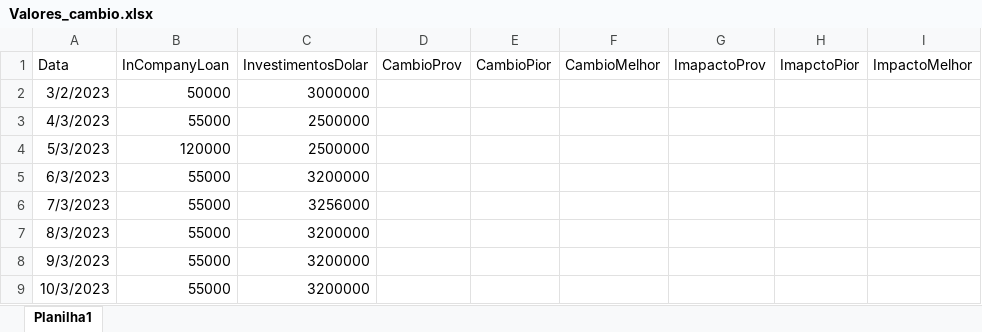
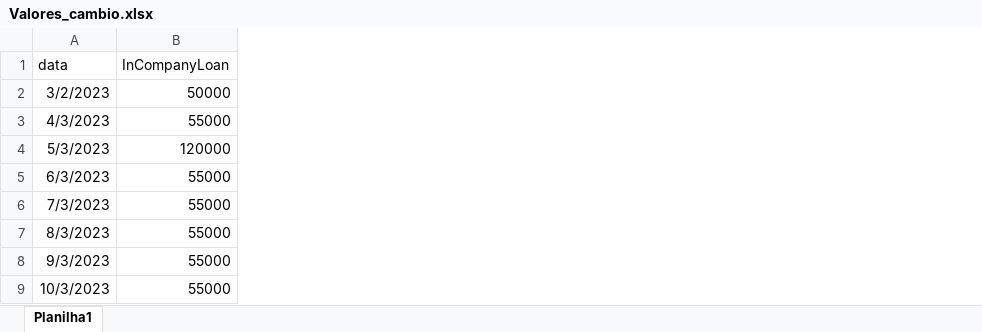
Before and after one commit to aruasouza/CTG_2, an Excel workbook: Valores_cambio.xlsx, sheet Planilha1, drawn as a sheet; only a part is shown; values as stored, in another font and other column widths than the file's, no borders; the diff names each change by its address in the sheet, - before the commit and + after, or states it on an @@ line.

```diff
--- a/Valores_cambio.xlsx (sheet Planilha1)
+++ b/Valores_cambio.xlsx (sheet Planilha1)
-column C (InvestimentosDolar), rows 2-9: 3000000 | 2500000 | 2500000 | 3200000 | 3256000 | 3200000 | 3200000 | 3200000
-column D (CambioProv), empty
-column E (CambioPior), empty
-column F (CambioMelhor), empty
-column G (ImapactoProv), empty
-column H (ImapctoPior), empty
-column I (ImpactoMelhor), empty
-A1: Data
+A1: data
```
Also changed, not shown: 1 other file.
